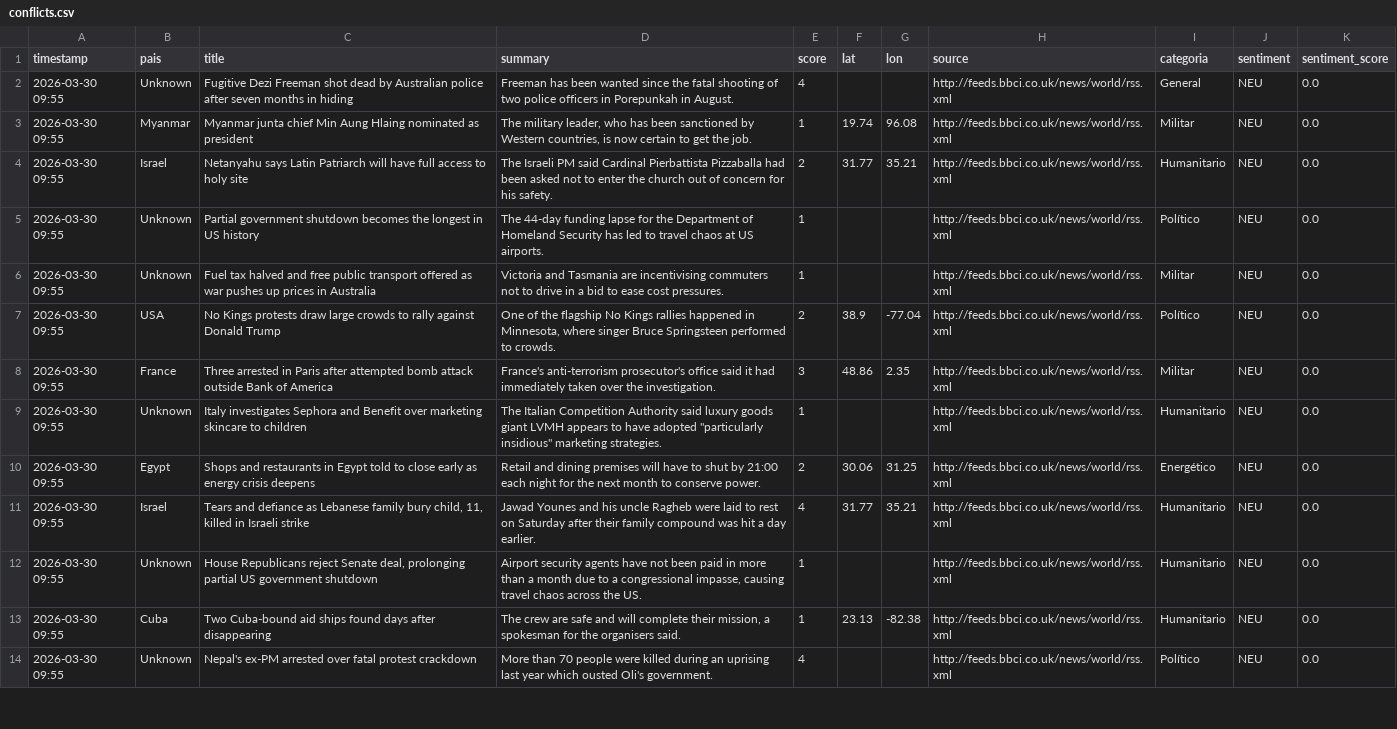
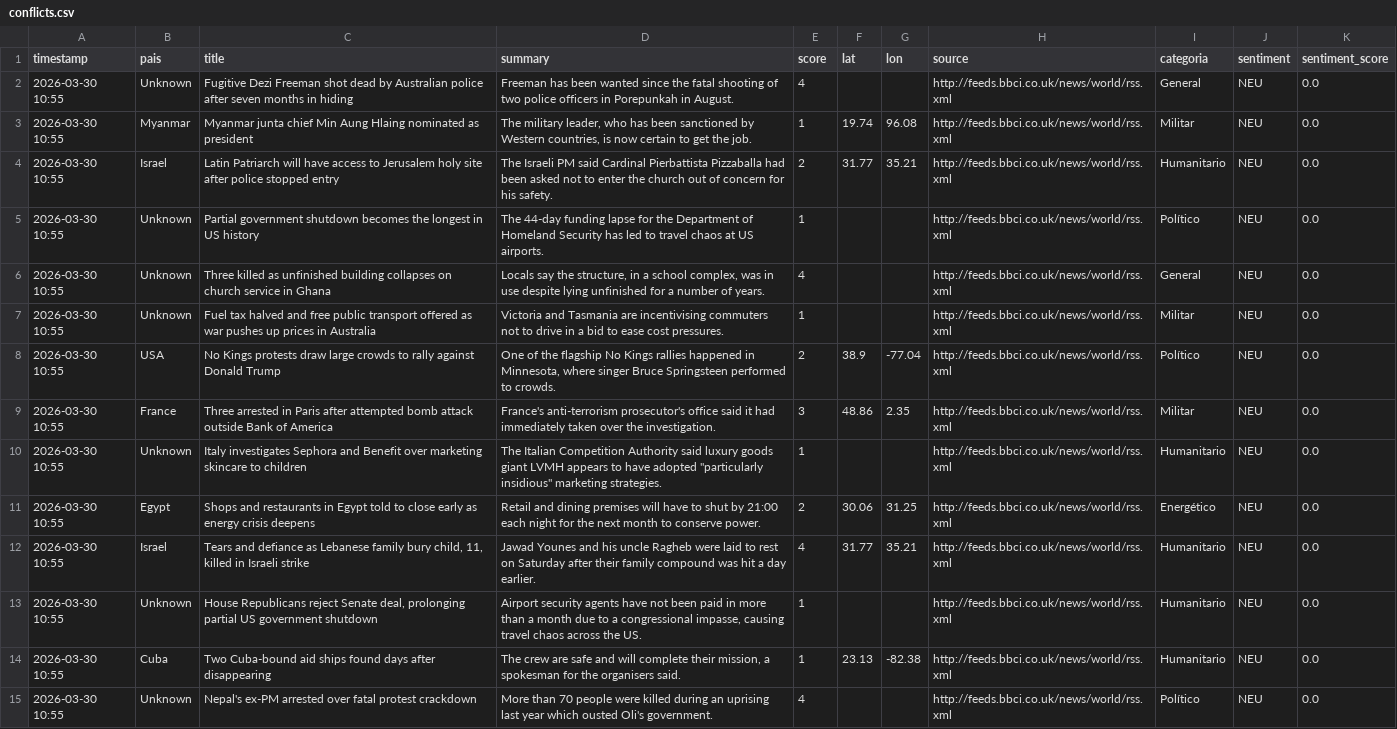
Before and after one commit to mcasrom/sieg-conflicts, a CSV file: data/processed/conflicts.csv, drawn as a sheet; only a part is shown; addresses are those after the commit; the diff covers the shown part only; the diff names each change by its address in the sheet, - before the commit and + after, or states it on an @@ line.

Commit message:
pipeline: datos 2026-03-30 10:55

```diff
--- a/data/processed/conflicts.csv
+++ b/data/processed/conflicts.csv
-A2:A5 (timestamp): 2026-03-30 09:55
+A2:A5 (timestamp): 2026-03-30 10:55
-C4 (title): Netanyahu says Latin Patriarch will have full access to holy site
+C4 (title): Latin Patriarch will have access to Jerusalem holy site after police stopped entry
+row 6: 2026-03-30 10:55 | Unknown | Three killed as unfinished building collapses on church service in Ghana | Locals say the structure, in a school complex, was in use despite lying unfinished for a number of years. | 4 |  |  | http://feeds.bbci.co.uk/news/world/rss.xml | General | NEU | 0.0
-A7:A15 (timestamp): 2026-03-30 09:55
+A7:A15 (timestamp): 2026-03-30 10:55
```
Also changed, not shown: 4 added rows, 3 removed rows and 55 edited cells elsewhere in this file.
